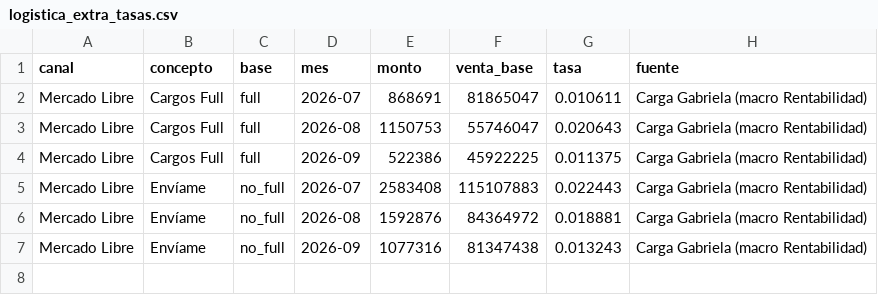
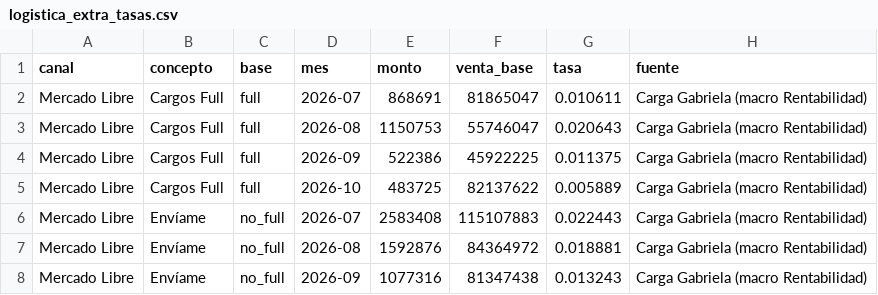
Before and after one commit to Andyunionx/unionx-dashboard, a CSV file: data/planillas/logistica_extra_tasas.csv, drawn as a sheet; the diff names each change by its address in the sheet, - before the commit and + after, or states it on an @@ line.

```diff
--- a/data/planillas/logistica_extra_tasas.csv
+++ b/data/planillas/logistica_extra_tasas.csv
+row 5: Mercado Libre | Cargos Full | full | 2026-10 | 483725 | 82137622 | 0.005889 | Carga Gabriela (macro Rentabilidad)
```
Also changed, not shown: 1 other file.
